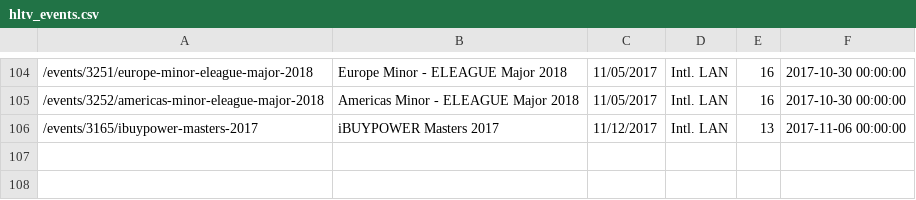
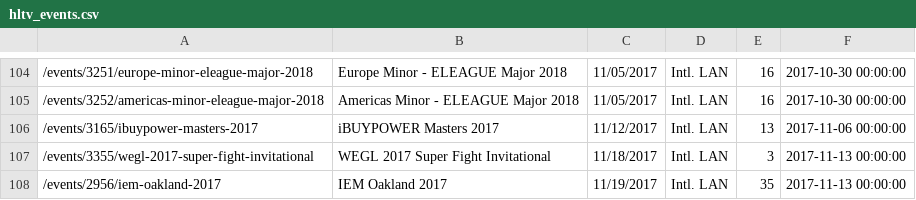
Before and after one commit to jivfl3p7/csgo-1, a CSV file: csv/hltv_events.csv, drawn as a sheet; only a part is shown, gaps mark what is left out.

```diff
--- a/csv/hltv_events.csv
+++ b/csv/hltv_events.csv
@@ -106 +106,3 @@
 /events/3165/ibuypower-masters-2017,iBUYPOWER Masters 2017,11/12/2017,Intl. LAN,13,2017-11-06 00:00:00
+/events/3355/wegl-2017-super-fight-invitational,WEGL 2017 Super Fight Invitational,11/18/2017,Intl. LAN,3,2017-11-13 00:00:00
+/events/2956/iem-oakland-2017,IEM Oakland 2017,11/19/2017,Intl. LAN,35,2017-11-13 00:00:00
```
Also changed, not shown: csv/demo_info.csv, csv/hltv_active_teams.csv, 7 other files.
